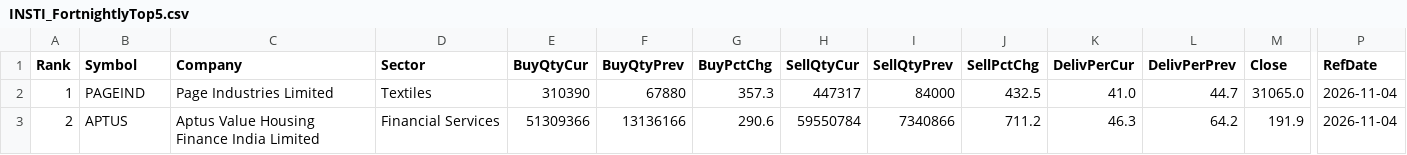
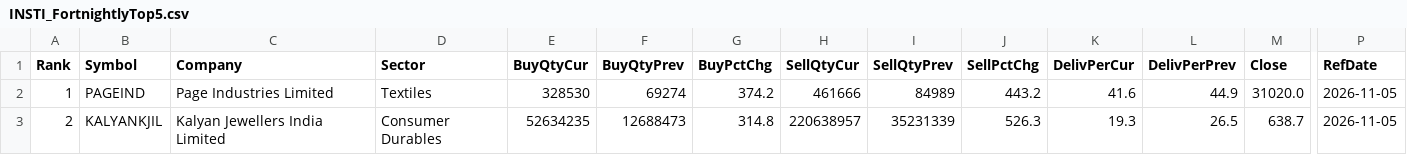
Before and after one commit to heartaltafhussain-lgtm/insti-tracker, a CSV file: INSTI_FortnightlyTop5.csv, drawn as a sheet; only a part is shown, gaps mark what is left out; the diff covers the shown part only; the diff names each change by its address in the sheet, - before the commit and + after, or states it on an @@ line.

```diff
--- a/INSTI_FortnightlyTop5.csv
+++ b/INSTI_FortnightlyTop5.csv
-E2 (BuyQtyCur): 310390
+E2 (BuyQtyCur): 328530
-F2 (BuyQtyPrev): 67880
+F2 (BuyQtyPrev): 69274
-G2 (BuyPctChg): 357.3
+G2 (BuyPctChg): 374.2
-H2 (SellQtyCur): 447317
+H2 (SellQtyCur): 461666
-I2 (SellQtyPrev): 84000
+I2 (SellQtyPrev): 84989
-J2 (SellPctChg): 432.5
+J2 (SellPctChg): 443.2
-K2 (DelivPerCur): 41.0
+K2 (DelivPerCur): 41.6
-L2 (DelivPerPrev): 44.7
+L2 (DelivPerPrev): 44.9
-M2 (Close): 31065.0
+M2 (Close): 31020.0
-P2:P3 (RefDate): 2026-11-04
+P2:P3 (RefDate): 2026-11-05
-B3 (Symbol): APTUS
+B3 (Symbol): KALYANKJIL
-C3 (Company): Aptus Value Housing Finance India Limited
+C3 (Company): Kalyan Jewellers India Limited
-D3 (Sector): Financial Services
+D3 (Sector): Consumer Durables
-E3 (BuyQtyCur): 51309366
+E3 (BuyQtyCur): 52634235
-F3 (BuyQtyPrev): 13136166
+F3 (BuyQtyPrev): 12688473
-G3 (BuyPctChg): 290.6
+G3 (BuyPctChg): 314.8
-H3 (SellQtyCur): 59550784
+H3 (SellQtyCur): 220638957
-I3 (SellQtyPrev): 7340866
+I3 (SellQtyPrev): 35231339
-J3 (SellPctChg): 711.2
+J3 (SellPctChg): 526.3
-K3 (DelivPerCur): 46.3
+K3 (DelivPerCur): 19.3
-L3 (DelivPerPrev): 64.2
+L3 (DelivPerPrev): 26.5
-M3 (Close): 191.9
+M3 (Close): 638.7
```
Also changed, not shown: 40 edited cells elsewhere in this file, INSTI_Deals.csv, INSTI_MonthlyTop5.csv, 5 other files.
